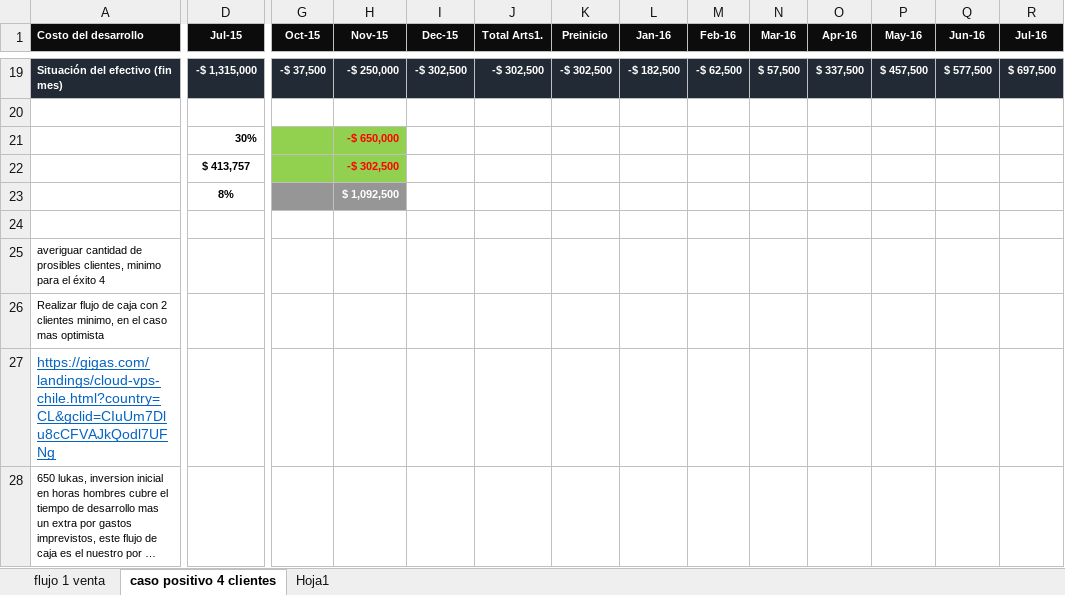
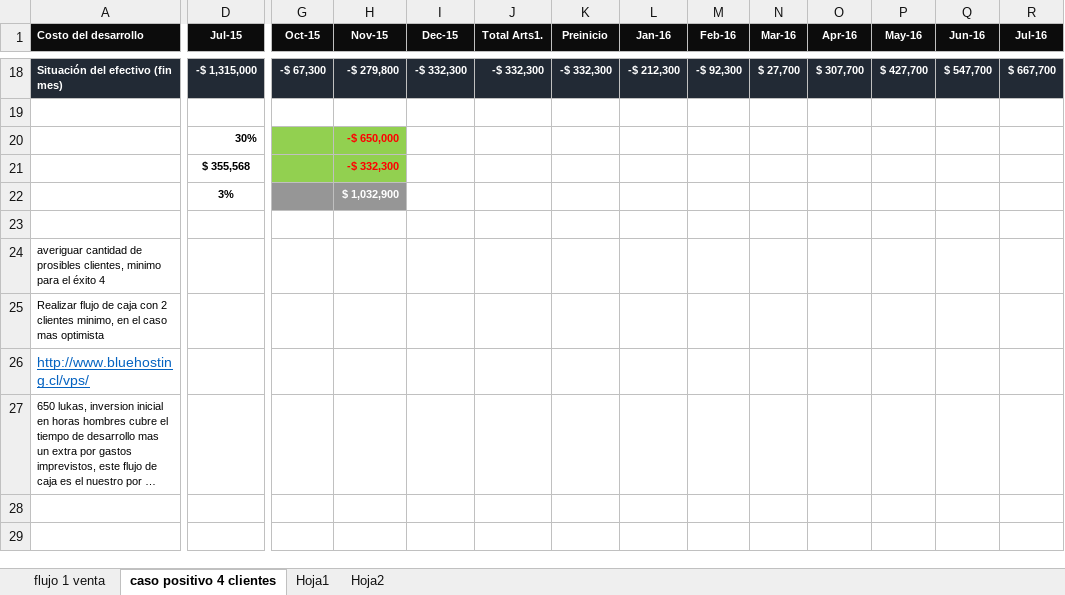
Before and after one commit to micheladasme/bici, an Excel workbook: Documentos/flujo de caja.xlsx, sheet caso positivo 4 clientes, drawn as a sheet; only a part is shown, gaps mark what is left out; long unchanged cells end in …; values as stored, in another font and other column widths than the file's, no borders; addresses are those after the commit; the diff covers the shown part only; the diff names each change by its address in the sheet, - before the commit and + after, or states it on an @@ line.

```diff
--- a/Documentos/flujo de caja.xlsx (sheet caso positivo 4 clientes)
+++ b/Documentos/flujo de caja.xlsx (sheet caso positivo 4 clientes)
+sheet tab: Hoja2
-G18 (Oct-15): -$ 37,500
+G18 (Oct-15): -$ 67,300
-H18 (Nov-15): -$ 250,000
+H18 (Nov-15): -$ 279,800
-I18 (Dec-15): -$ 302,500
+I18 (Dec-15): -$ 332,300
-J18 (Total Arts1.): -$ 302,500
+J18 (Total Arts1.): -$ 332,300
-K18 (Preinicio): -$ 302,500
+K18 (Preinicio): -$ 332,300
-L18 (Jan-16): -$ 182,500
+L18 (Jan-16): -$ 212,300
-M18 (Feb-16): -$ 62,500
+M18 (Feb-16): -$ 92,300
-N18 (Mar-16): $ 57,500
+N18 (Mar-16): $ 27,700
-O18 (Apr-16): $ 337,500
+O18 (Apr-16): $ 307,700
-P18 (May-16): $ 457,500
+P18 (May-16): $ 427,700
-Q18 (Jun-16): $ 577,500
+Q18 (Jun-16): $ 547,700
-R18 (Jul-16): $ 697,500
+R18 (Jul-16): $ 667,700
-D21 (Jul-15): $ 413,757
+D21 (Jul-15): $ 355,568
-H21 (Nov-15): -$ 302,500
+H21 (Nov-15): -$ 332,300
-D22 (Jul-15): 8%
+D22 (Jul-15): 3%
-H22 (Nov-15): $ 1,092,500
+H22 (Nov-15): $ 1,032,900
-A26 (Costo del desarrollo): https://gigas.com/landings/cloud-vps-chile.html?country=CL&gclid=CIuUm7Dlu8cCFVAJkQodl7UFNg
+A26 (Costo del desarrollo): http://www.bluehosting.cl/vps/
```
Also changed, not shown: 1 removed row and 40 edited cells elsewhere in this sheet, sheet flujo 1 venta, formulas that keep their value.
